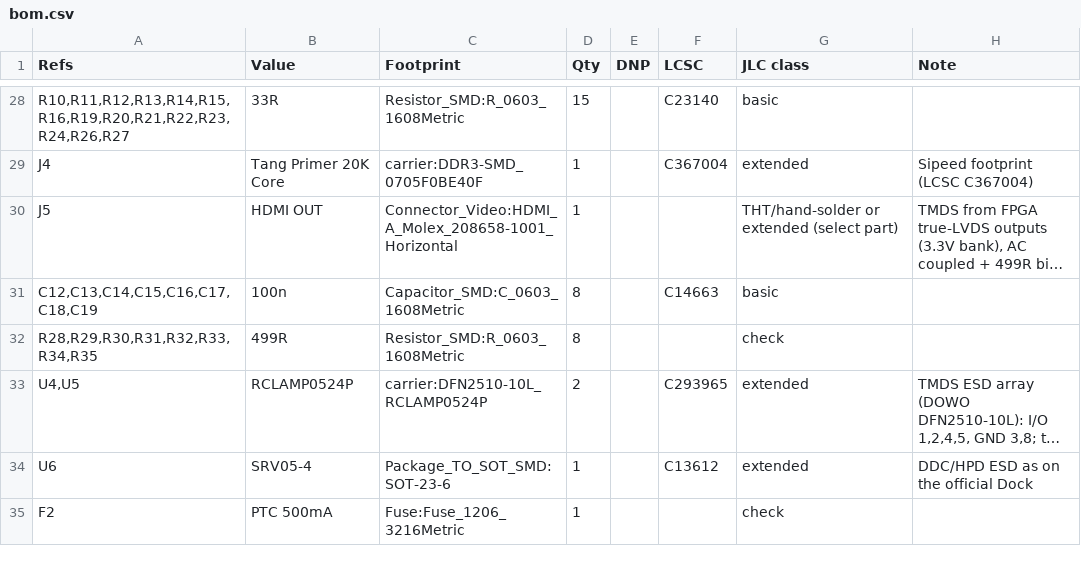
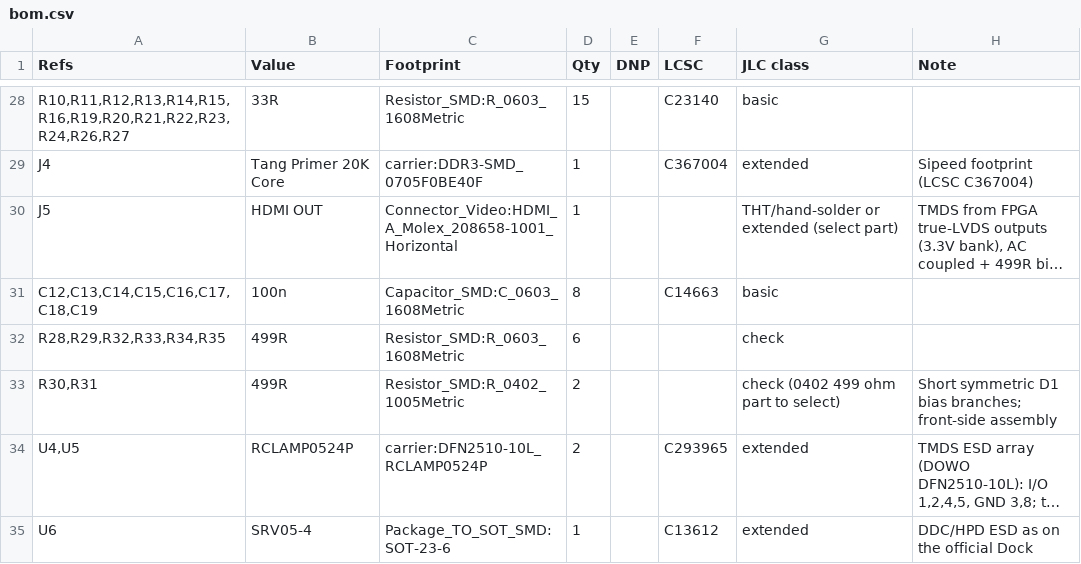
Before and after one commit to airpocket-soundman/tab5-tang-primer20k-carrier, a CSV file: kicad/bom.csv, drawn as a sheet; only a part is shown, gaps mark what is left out; the shorter side is filled out with more unchanged rows; long unchanged cells end in …; the diff names each change by its address in the sheet, - before the commit and + after, or states it on an @@ line.

```diff
--- a/kicad/bom.csv
+++ b/kicad/bom.csv
-A32 (Refs): R28,R29,R30,R31,R32,R33,R34,R35
+A32 (Refs): R28,R29,R32,R33,R34,R35
-D32 (Qty): 8
+D32 (Qty): 6
+row 33: R30,R31 | 499R | Resistor_SMD:R_0402_1005Metric | 2 |  |  | check (0402 499 ohm part to select) | Short symmetric D1 bias branches; front-side assembly
```
Also changed, not shown: 44 other files.
